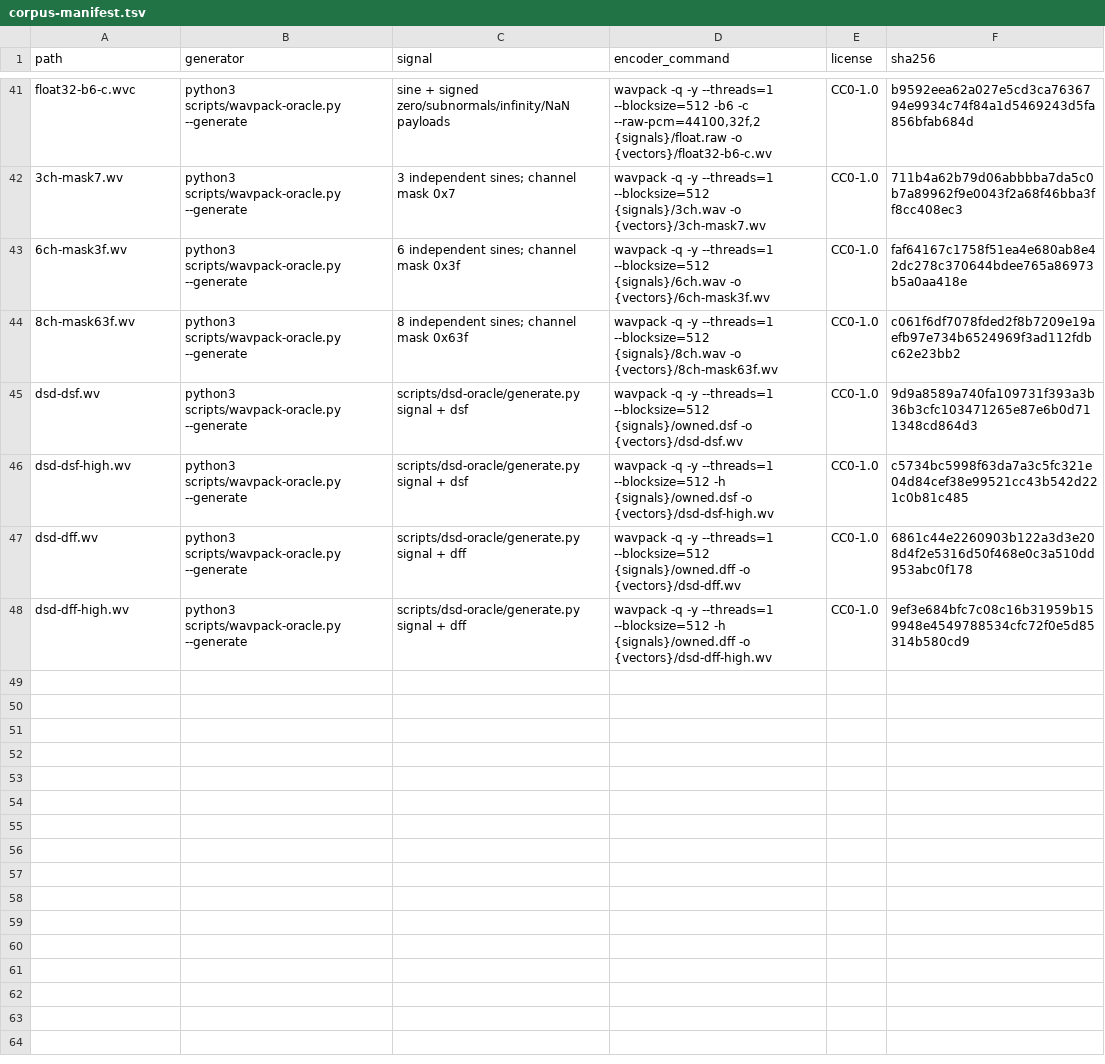
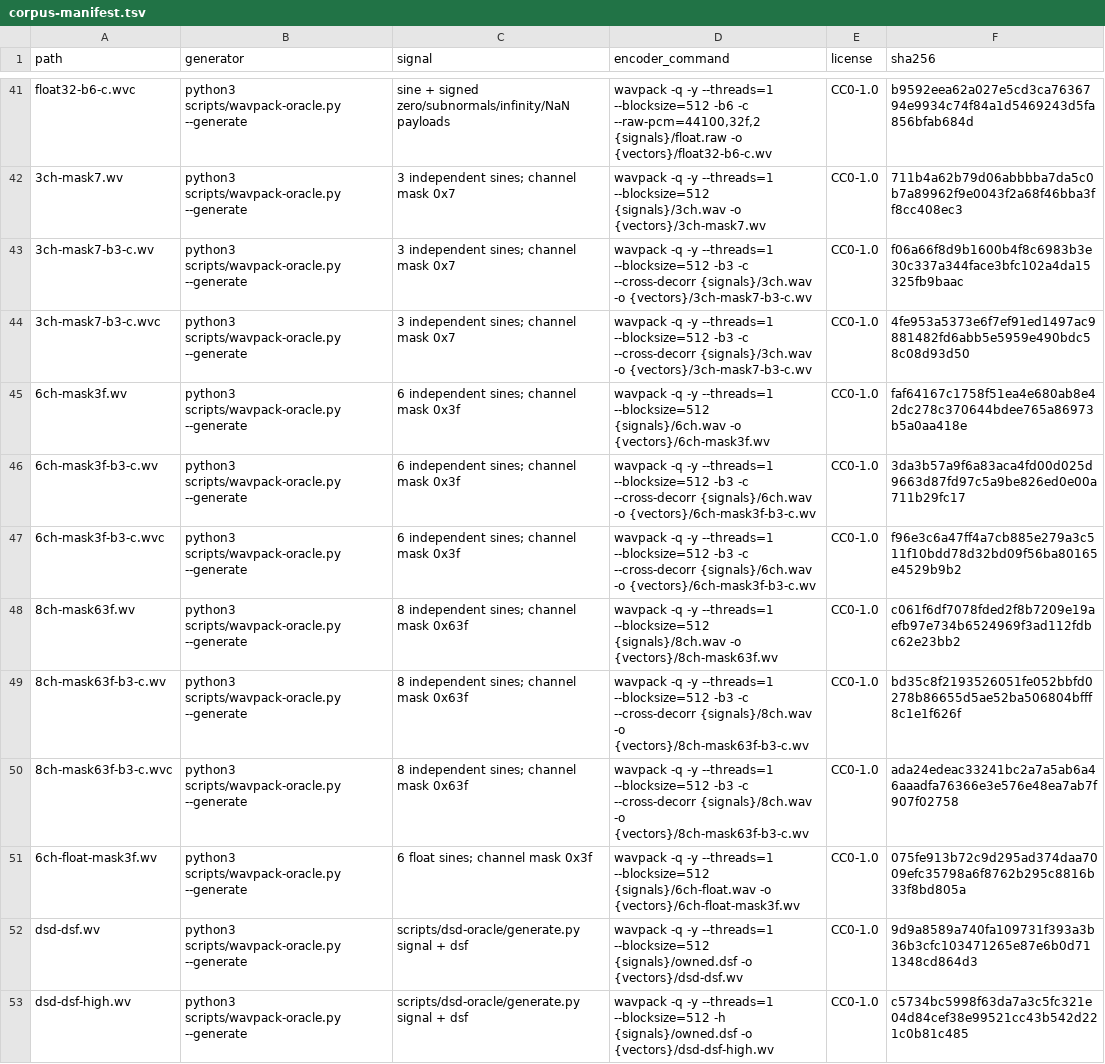
Before and after one commit to AMWolfstein/Sistrum, a TSV file: docs/wavpack/corpus-manifest.tsv, drawn as a sheet; only a part is shown, gaps mark what is left out; the shorter side is filled out with more unchanged rows; the diff names each change by its address in the sheet, - before the commit and + after, or states it on an @@ line.

```diff
--- a/docs/wavpack/corpus-manifest.tsv
+++ b/docs/wavpack/corpus-manifest.tsv
+row 43: 3ch-mask7-b3-c.wv | python3 scripts/wavpack-oracle.py --generate | 3 independent sines; channel mask 0x7 | wavpack -q -y --threads=1 --blocksize=512 -b3 -c --cross-decorr {signals}/3ch.wav -o {vectors}/3ch-mask7-b3-c.wv | CC0-1.0 | f06a66f8d9b1600b4f8c6983b3e30c337a344face3bfc102a4da15325fb9baac
+row 44: 3ch-mask7-b3-c.wvc | python3 scripts/wavpack-oracle.py --generate | 3 independent sines; channel mask 0x7 | wavpack -q -y --threads=1 --blocksize=512 -b3 -c --cross-decorr {signals}/3ch.wav -o {vectors}/3ch-mask7-b3-c.wv | CC0-1.0 | 4fe953a5373e6f7ef91ed1497ac9881482fd6abb5e5959e490bdc58c08d93d50
+row 46: 6ch-mask3f-b3-c.wv | python3 scripts/wavpack-oracle.py --generate | 6 independent sines; channel mask 0x3f | wavpack -q -y --threads=1 --blocksize=512 -b3 -c --cross-decorr {signals}/6ch.wav -o {vectors}/6ch-mask3f-b3-c.wv | CC0-1.0 | 3da3b57a9f6a83aca4fd00d025d9663d87fd97c5a9be826ed0e00a711b29fc17
+row 47: 6ch-mask3f-b3-c.wvc | python3 scripts/wavpack-oracle.py --generate | 6 independent sines; channel mask 0x3f | wavpack -q -y --threads=1 --blocksize=512 -b3 -c --cross-decorr {signals}/6ch.wav -o {vectors}/6ch-mask3f-b3-c.wv | CC0-1.0 | f96e3c6a47ff4a7cb885e279a3c511f10bdd78d32bd09f56ba80165e4529b9b2
+row 49: 8ch-mask63f-b3-c.wv | python3 scripts/wavpack-oracle.py --generate | 8 independent sines; channel mask 0x63f | wavpack -q -y --threads=1 --blocksize=512 -b3 -c --cross-decorr {signals}/8ch.wav -o {vectors}/8ch-mask63f-b3-c.wv | CC0-1.0 | bd35c8f2193526051fe052bbfd0278b86655d5ae52ba506804bfff8c1e1f626f
+row 50: 8ch-mask63f-b3-c.wvc | python3 scripts/wavpack-oracle.py --generate | 8 independent sines; channel mask 0x63f | wavpack -q -y --threads=1 --blocksize=512 -b3 -c --cross-decorr {signals}/8ch.wav -o {vectors}/8ch-mask63f-b3-c.wv | CC0-1.0 | ada24edeac33241bc2a7a5ab6a46aaadfa76366e3e576e48ea7ab7f907f02758
+row 51: 6ch-float-mask3f.wv | python3 scripts/wavpack-oracle.py --generate | 6 float sines; channel mask 0x3f | wavpack -q -y --threads=1 --blocksize=512 {signals}/6ch-float.wav -o {vectors}/6ch-float-mask3f.wv | CC0-1.0 | 075fe913b72c9d295ad374daa7009efc35798a6f8762b295c8816b33f8bd805a
```
Also changed, not shown: 14 other files.
